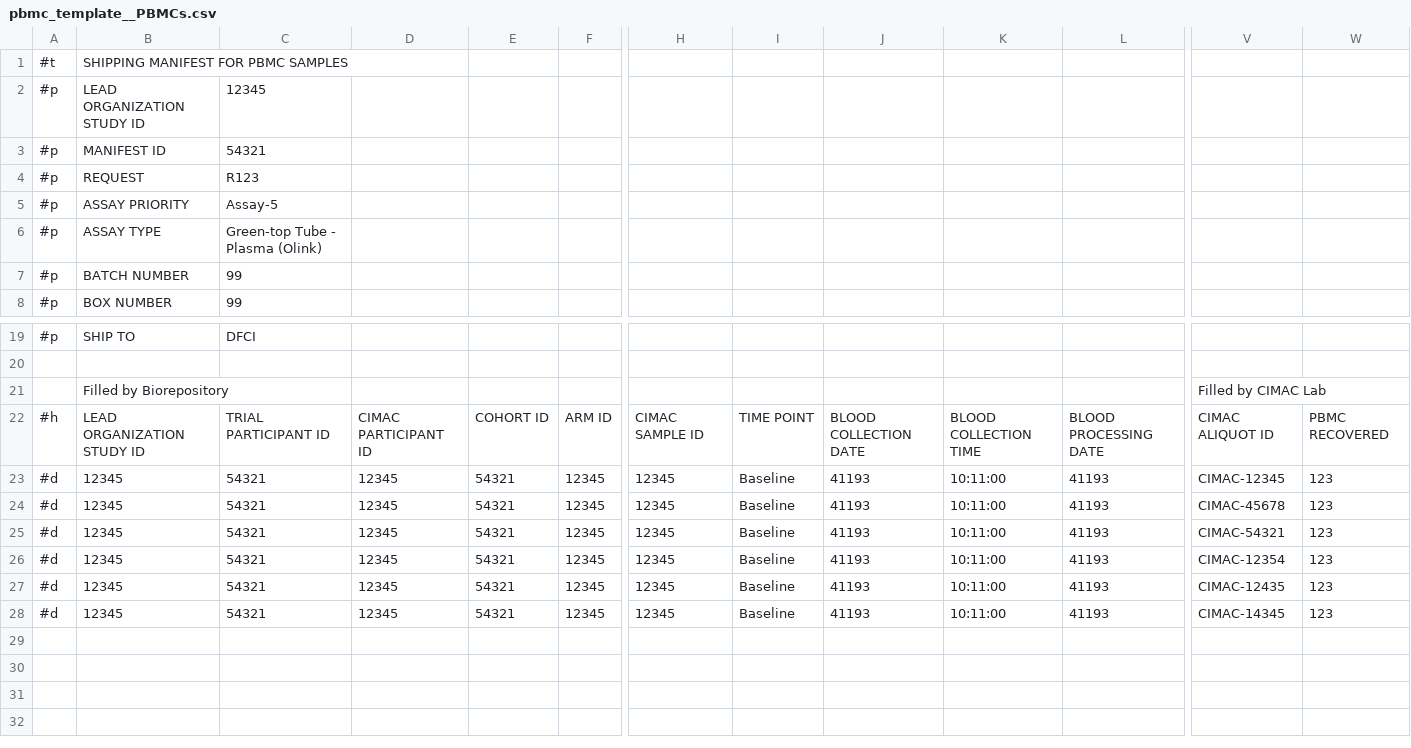
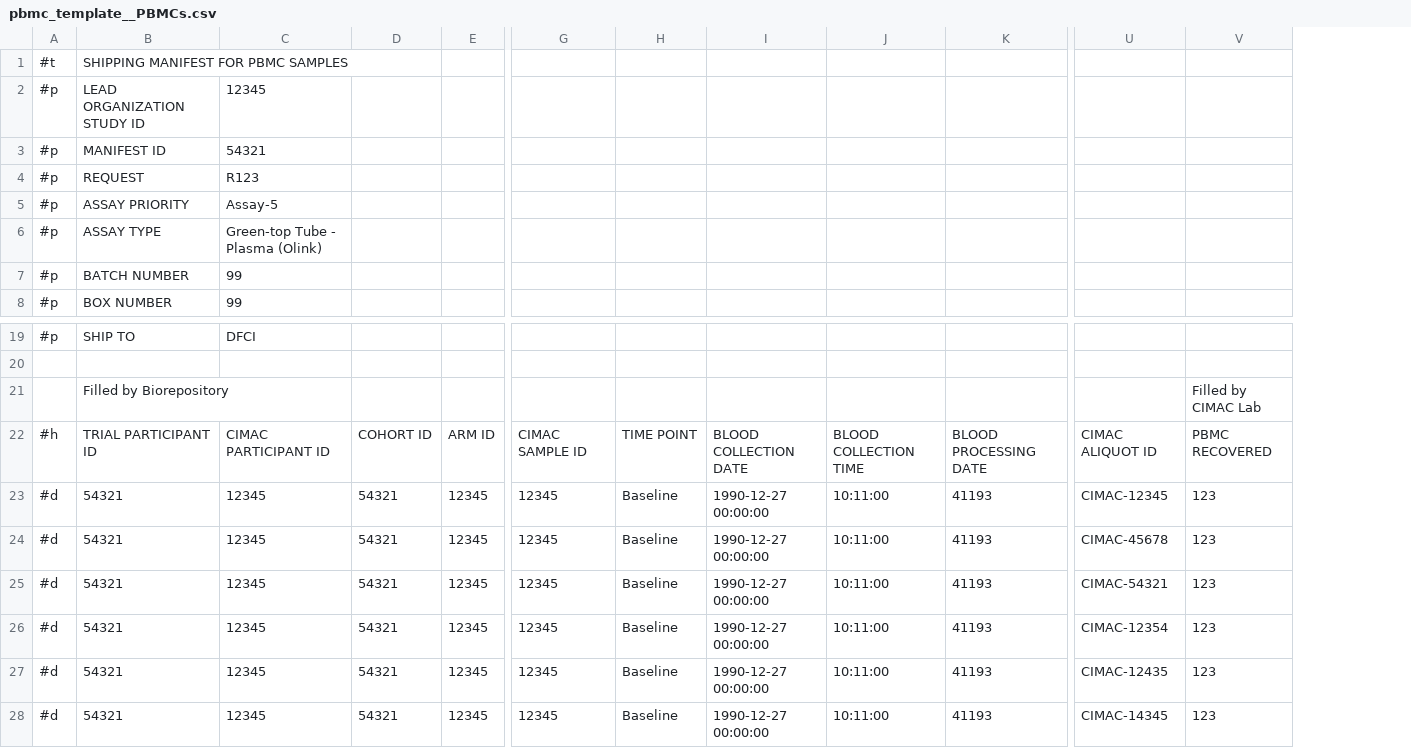
Before and after one commit to CIMAC-CIDC/cidc-schemas, a CSV file: template_examples/csvs/pbmc_template__PBMCs.csv, drawn as a sheet; only a part is shown, gaps mark what is left out; removed rows and columns are numbered as before the commit, all else as after; rows hold the shown columns only; the diff names each change by its address in the sheet, - before the commit and + after, or states it on an @@ line.

```diff
--- a/template_examples/csvs/pbmc_template__PBMCs.csv
+++ b/template_examples/csvs/pbmc_template__PBMCs.csv
-column D, rows 22-28: CIMAC PARTICIPANT ID | 12345 | 12345 | 12345 | 12345 | 12345 | 12345
-column J, rows 22-28: BLOOD COLLECTION DATE | 41193 | 41193 | 41193 | 41193 | 41193 | 41193
+column I, rows 22-28: BLOOD COLLECTION DATE | 1990-12-27 00:00:00 | 1990-12-27 00:00:00 | 1990-12-27 00:00:00 | 1990-12-27 00:00:00 | 1990-12-27 00:00:00 | 1990-12-27 00:00:00
-row 21:  | Filled by Biorepository |  |  |  |  |  |  |  |  |  | Filled by CIMAC Lab
+row 21:  | Filled by Biorepository |  |  |  |  |  |  |  |  |  | Filled by CIMAC Lab
-B22: LEAD ORGANIZATION STUDY ID
+B22: TRIAL PARTICIPANT ID
-C22: TRIAL PARTICIPANT ID
+C22: CIMAC PARTICIPANT ID
-B23:B28: 12345
+B23:B28: 54321
-C23:C28: 54321
+C23:C28: 12345
```
Also changed, not shown: 1 other file.
